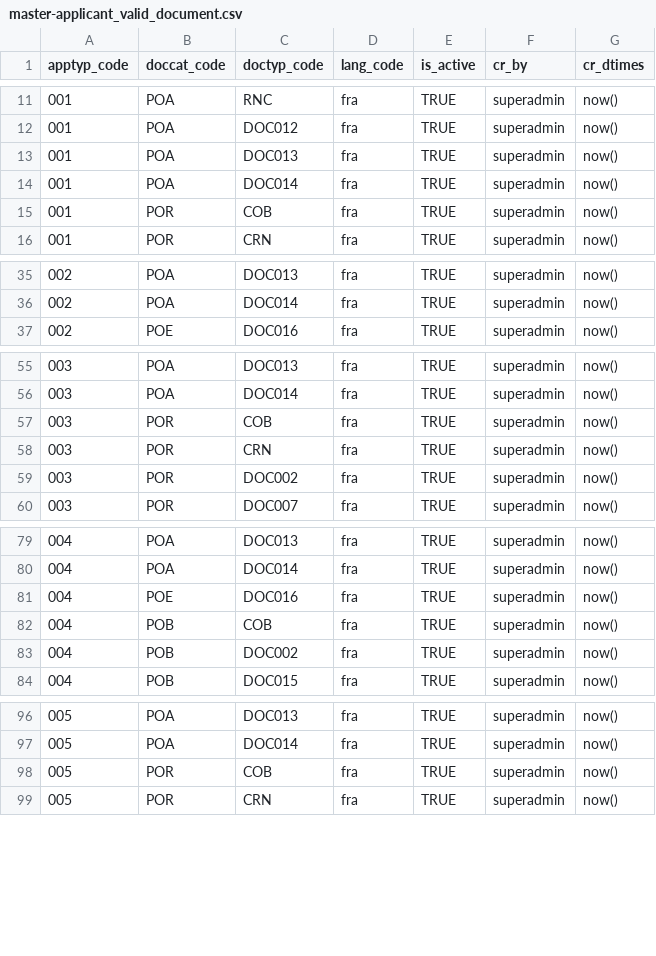
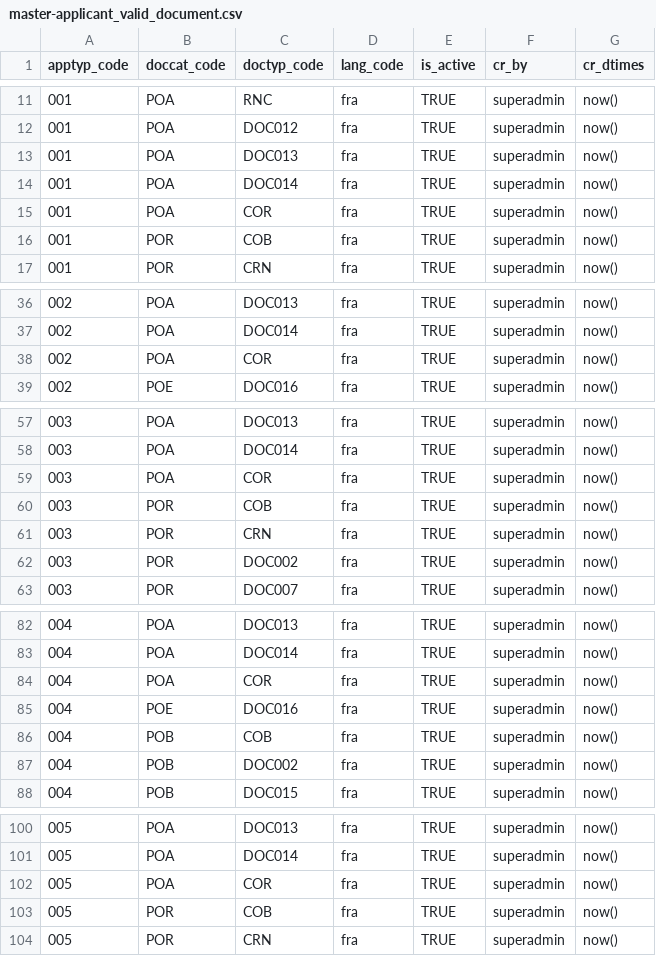
Before and after one commit to WuriGuinea/mosip-guinea-ref-impl, a CSV file: db_scripts/mosip_master/dml/master-applicant_valid_document.csv, drawn as a sheet; only a part is shown, gaps mark what is left out; the diff covers the shown part only; the diff names each change by its address in the sheet, - before the commit and + after, or states it on an @@ line.

Commit message:
Added certificat de Résidence as POA

```diff
--- a/db_scripts/mosip_master/dml/master-applicant_valid_document.csv
+++ b/db_scripts/mosip_master/dml/master-applicant_valid_document.csv
+row 15: 001 | POA | COR | fra | TRUE | superadmin | now()
+row 38: 002 | POA | COR | fra | TRUE | superadmin | now()
+row 59: 003 | POA | COR | fra | TRUE | superadmin | now()
+row 84: 004 | POA | COR | fra | TRUE | superadmin | now()
+row 102: 005 | POA | COR | fra | TRUE | superadmin | now()
```
Also changed, not shown: 11 added rows elsewhere in this file.
